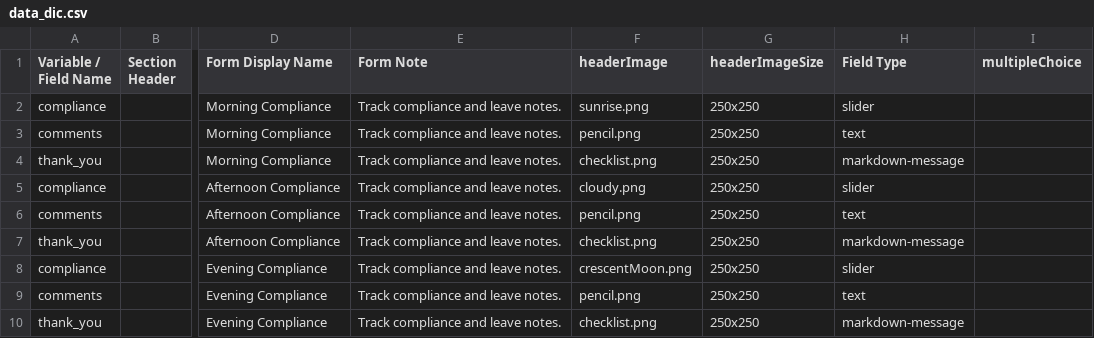
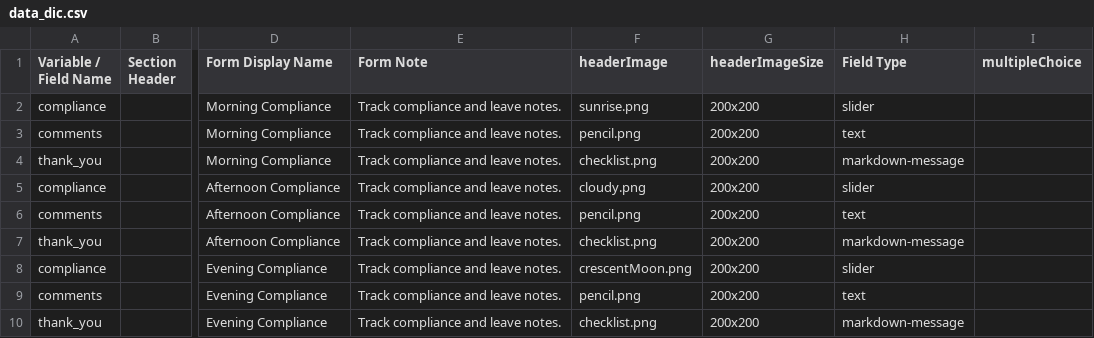
Before and after one commit to ChildMindInstitute/compliance-applet, a CSV file: data_dic.csv, drawn as a sheet; only a part is shown, gaps mark what is left out; the diff names each change by its address in the sheet, - before the commit and + after, or states it on an @@ line.

Commit message:
image resizing

```diff
--- a/data_dic.csv
+++ b/data_dic.csv
-G2:G10 (headerImageSize): 250x250
+G2:G10 (headerImageSize): 200x200
```
Also changed, not shown: 10 other files.
